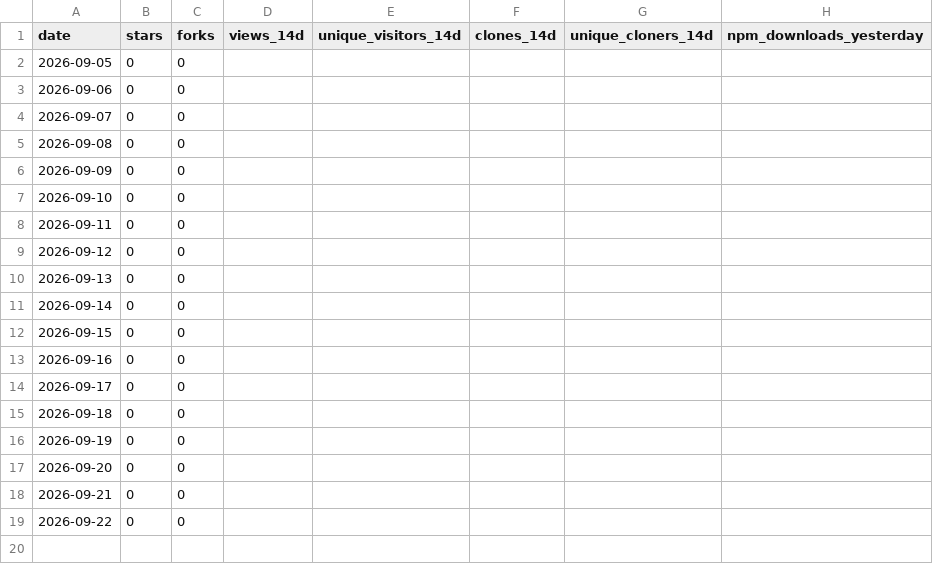
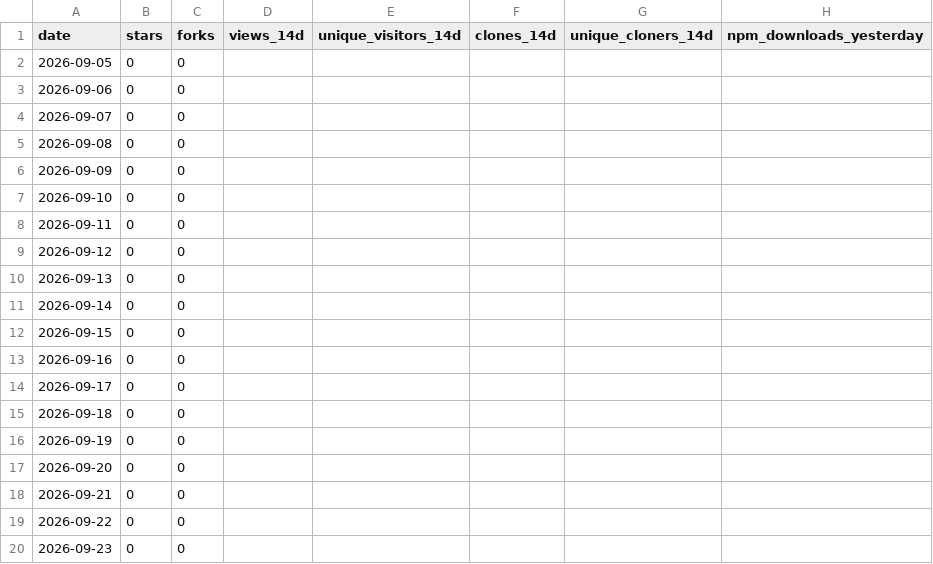
Before and after one commit to Bubblegunn/product-engineer, a CSV file: metrics.csv, drawn as a sheet; the diff names each change by its address in the sheet, - before the commit and + after, or states it on an @@ line.

```diff
--- a/metrics.csv
+++ b/metrics.csv
+row 20: 2026-09-23 | 0 | 0
```
